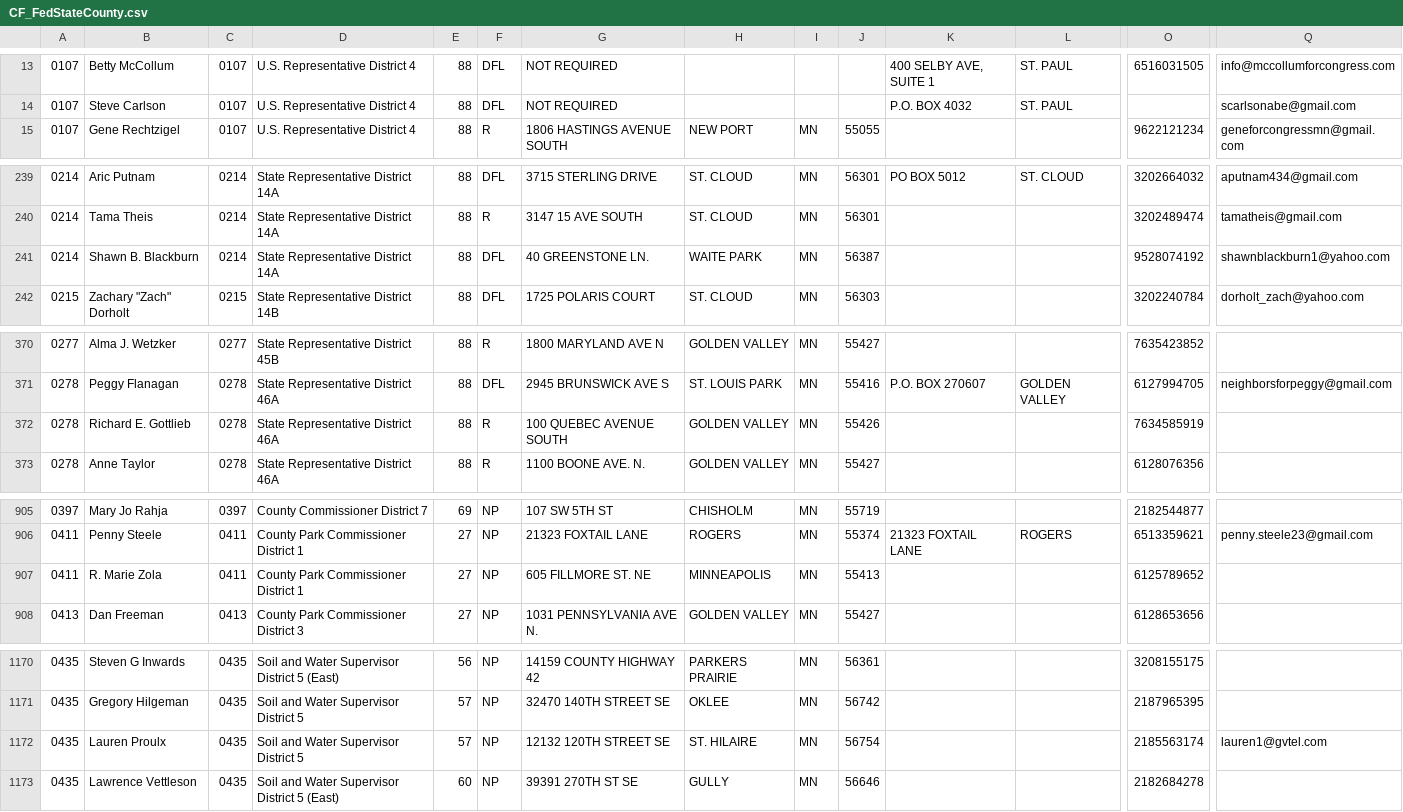
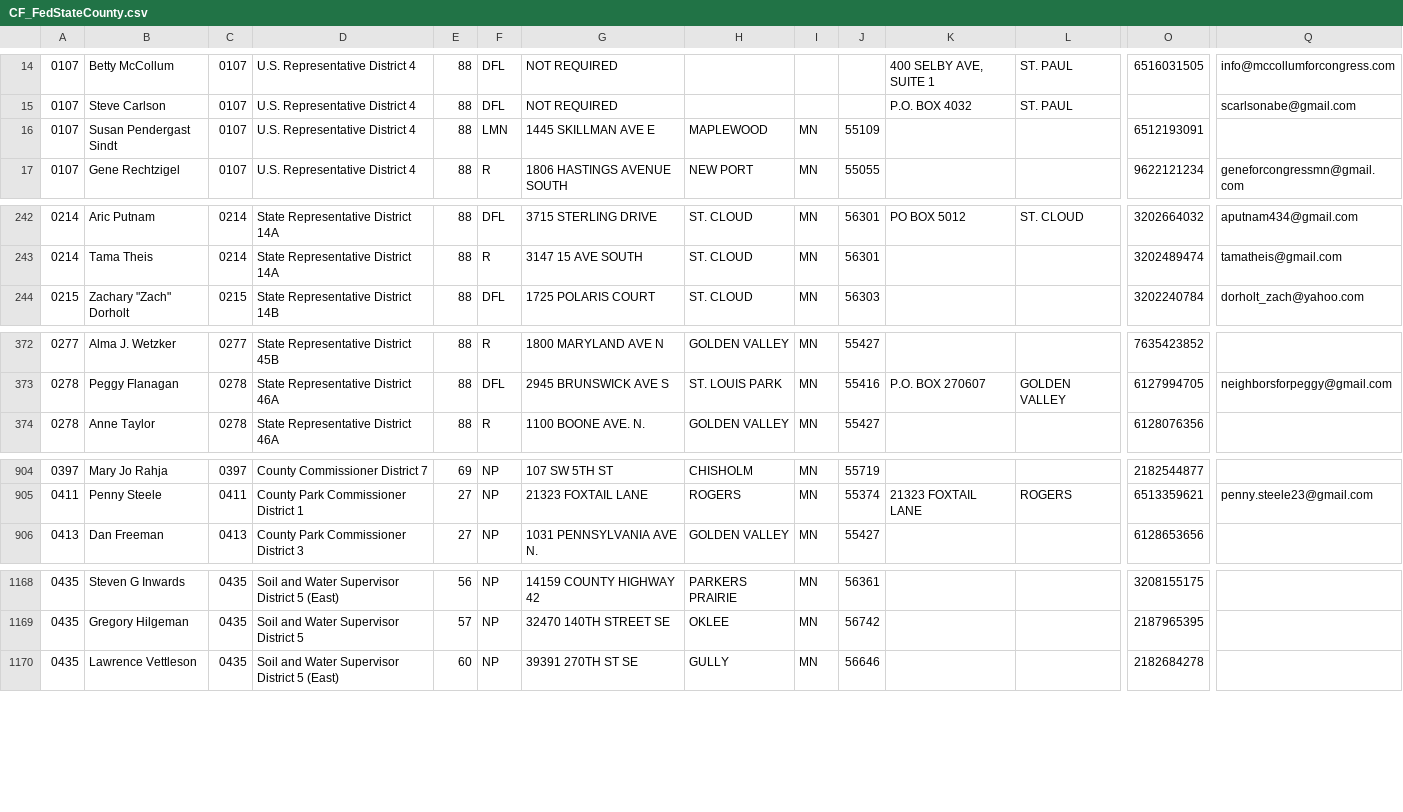
Before and after one commit to MinnPost/minnpost-whos-running-2016, a CSV file: data/CF_FedStateCounty.csv, drawn as a sheet; only a part is shown, gaps mark what is left out; removed rows and columns are numbered as before the commit, all else as after; rows hold the shown columns only; the diff covers the shown part only; the diff names each change by its address in the sheet, - before the commit and + after, or states it on an @@ line.

Commit message:
Updates filing data post dropout deadline

```diff
--- a/data/CF_FedStateCounty.csv
+++ b/data/CF_FedStateCounty.csv
+row 16: 0107 | Susan Pendergast Sindt | 0107 | U.S. Representative District 4 | 88 | LMN | 1445 SKILLMAN AVE E | MAPLEWOOD | MN | 55109 |  |  | 6512193091
-row 241: 0214 | Shawn B. Blackburn | 0214 | State Representative District 14A | 88 | DFL | 40 GREENSTONE LN. | WAITE PARK | MN | 56387 |  |  | 9528074192 | shawnblackburn1@yahoo.com
-row 372: 0278 | Richard E. Gottlieb | 0278 | State Representative District 46A | 88 | R | 100 QUEBEC AVENUE SOUTH | GOLDEN VALLEY | MN | 55426 |  |  | 7634585919
-row 907: 0411 | R. Marie Zola | 0411 | County Park Commissioner District 1 | 27 | NP | 605 FILLMORE ST. NE | MINNEAPOLIS | MN | 55413 |  |  | 6125789652
-row 1172: 0435 | Lauren Proulx | 0435 | Soil and Water Supervisor District 5 | 57 | NP | 12132 120TH STREET SE | ST. HILAIRE | MN | 56754 |  |  | 2185563174 | lauren1@gvtel.com
```
Also changed, not shown: 2 added rows, 3 removed rows, 8 moved rows and 31 edited cells elsewhere in this file.
